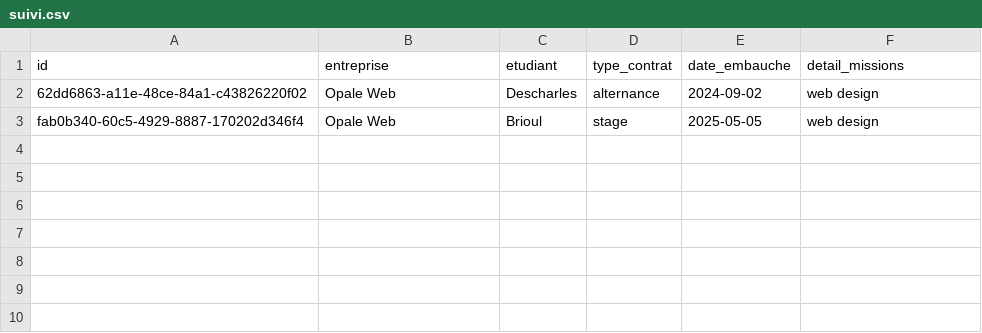
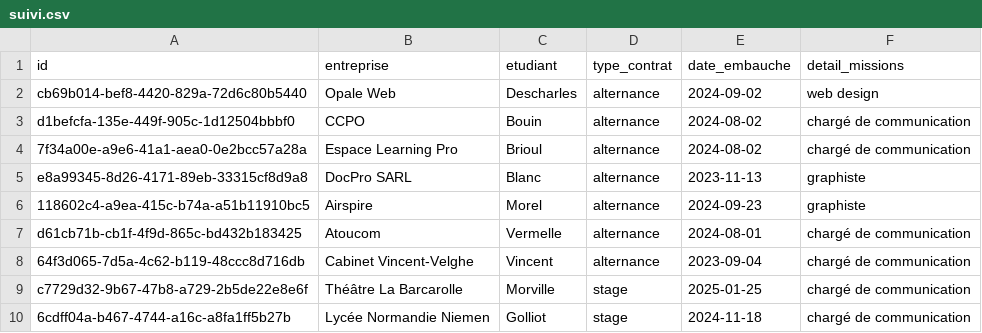
Before and after one commit to bomtouinn/app-3, a CSV file: suivi.csv, drawn as a sheet.

Commit message:
ajout des suivi + concatenation

```diff
--- a/suivi.csv
+++ b/suivi.csv
@@ -1,3 +1,10 @@
 id,entreprise,etudiant,type_contrat,date_embauche,detail_missions
-62dd6863-a11e-48ce-84a1-c43826220f02,Opale Web,Descharles,alternance,2024-09-02,web design
-fab0b340-60c5-4929-8887-170202d346f4,Opale Web,Brioul,stage,2025-05-05,web design
+cb69b014-bef8-4420-829a-72d6c80b5440,Opale Web,Descharles,alternance,2024-09-02,web design
+d1befcfa-135e-449f-905c-1d12504bbbf0,CCPO,Bouin,alternance,2024-08-02,chargé de communication
+7f34a00e-a9e6-41a1-aea0-0e2bcc57a28a,Espace Learning Pro,Brioul,alternance,2024-08-02,chargé de communication
+e8a99345-8d26-4171-89eb-33315cf8d9a8,DocPro SARL,Blanc,alternance,2023-11-13,graphiste
+118602c4-a9ea-415c-b74a-a51b11910bc5,Airspire,Morel,alternance,2024-09-23,graphiste
+d61cb71b-cb1f-4f9d-865c-bd432b183425,Atoucom,Vermelle,alternance,2024-08-01,chargé de communication
+64f3d065-7d5a-4c62-b119-48ccc8d716db,Cabinet Vincent-Velghe,Vincent,alternance,2023-09-04,chargé de communication
+c7729d32-9b67-47b8-a729-2b5de22e8e6f,Théâtre La Barcarolle,Morville,stage,2025-01-25,chargé de communication
+6cdff04a-b467-4744-a16c-a8fa1ff5b27b,Lycée Normandie Niemen ,Golliot,stage,2024-11-18,chargé de communication
```
Also changed, not shown: entreprises.csv, etudiants.csv, 1 other file.
